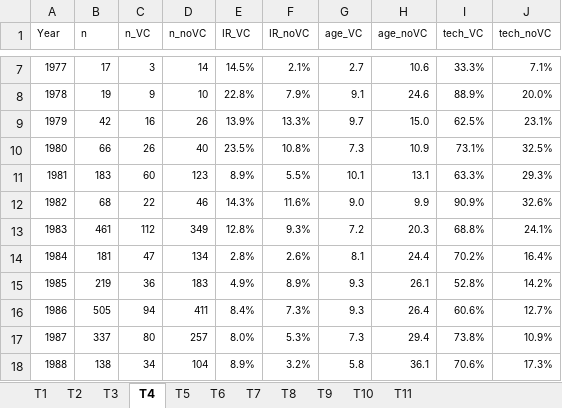
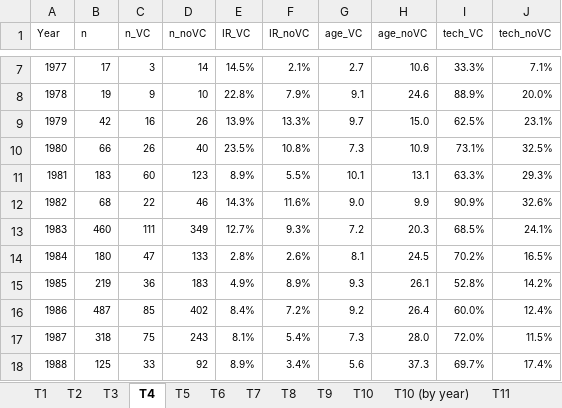
Before and after one commit to volkovacodes/IPO-Review-Chapter, an Excel workbook: Tables.xlsx, sheet T4, drawn as a sheet; only a part is shown, gaps mark what is left out; values as stored, in another font and other column widths than the file's, no borders; the diff covers the shown part only; the diff names each change by its address in the sheet, - before the commit and + after, or states it on an @@ line.

```diff
--- a/Tables.xlsx (sheet T4)
+++ b/Tables.xlsx (sheet T4)
+sheet tab: T10 (by year)
-B13 (n): 461
+B13 (n): 460
-C13 (n_VC): 112
+C13 (n_VC): 111
-E13 (IR_VC): 12.8%
+E13 (IR_VC): 12.7%
-I13 (tech_VC): 68.8%
+I13 (tech_VC): 68.5%
-B14 (n): 181
+B14 (n): 180
-D14 (n_noVC): 134
+D14 (n_noVC): 133
-H14 (age_noVC): 24.4
+H14 (age_noVC): 24.5
-J14 (tech_noVC): 16.4%
+J14 (tech_noVC): 16.5%
-B16 (n): 505
+B16 (n): 487
-C16 (n_VC): 94
+C16 (n_VC): 85
-D16 (n_noVC): 411
+D16 (n_noVC): 402
-F16 (IR_noVC): 7.3%
+F16 (IR_noVC): 7.2%
-G16 (age_VC): 9.3
+G16 (age_VC): 9.2
-I16 (tech_VC): 60.6%
+I16 (tech_VC): 60.0%
-J16 (tech_noVC): 12.7%
+J16 (tech_noVC): 12.4%
-B17 (n): 337
+B17 (n): 318
-C17 (n_VC): 80
+C17 (n_VC): 75
-D17 (n_noVC): 257
+D17 (n_noVC): 243
-E17 (IR_VC): 8.0%
+E17 (IR_VC): 8.1%
-F17 (IR_noVC): 5.3%
+F17 (IR_noVC): 5.4%
-H17 (age_noVC): 29.4
+H17 (age_noVC): 28.0
-I17 (tech_VC): 73.8%
+I17 (tech_VC): 72.0%
-J17 (tech_noVC): 10.9%
+J17 (tech_noVC): 11.5%
-B18 (n): 138
+B18 (n): 125
-C18 (n_VC): 34
+C18 (n_VC): 33
-D18 (n_noVC): 104
+D18 (n_noVC): 92
-F18 (IR_noVC): 3.2%
+F18 (IR_noVC): 3.4%
-G18 (age_VC): 5.8
+G18 (age_VC): 5.6
-H18 (age_noVC): 36.1
+H18 (age_noVC): 37.3
-I18 (tech_VC): 70.6%
+I18 (tech_VC): 69.7%
-J18 (tech_noVC): 17.3%
+J18 (tech_noVC): 17.4%
```
Also changed, not shown: 176 edited cells elsewhere in this sheet, sheet T9, sheet T10, sheet T6, sheet T1, sheet T2, sheet T5, 3 more sheets, formulas that keep their value, Figures.xlsx, 9 other files.
